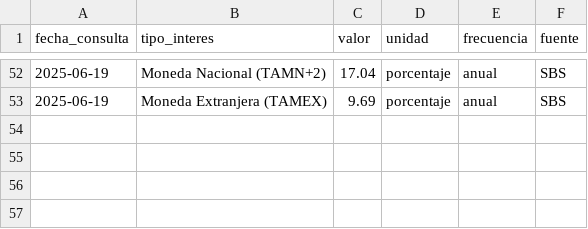
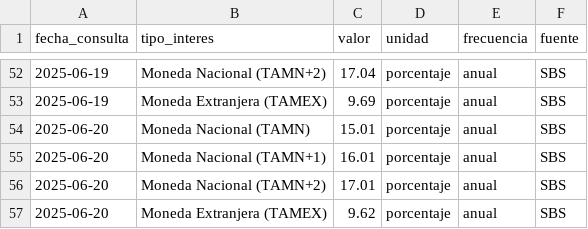
Before and after one commit to kaquinoy/TAMN, a CSV file: historial/tasas.csv, drawn as a sheet; only a part is shown, gaps mark what is left out; the diff names each change by its address in the sheet, - before the commit and + after, or states it on an @@ line.

```diff
--- a/historial/tasas.csv
+++ b/historial/tasas.csv
+row 54: 2025-06-20 | Moneda Nacional (TAMN) | 15.01 | porcentaje | anual | SBS
+row 55: 2025-06-20 | Moneda Nacional (TAMN+1) | 16.01 | porcentaje | anual | SBS
+row 56: 2025-06-20 | Moneda Nacional (TAMN+2) | 17.01 | porcentaje | anual | SBS
+row 57: 2025-06-20 | Moneda Extranjera (TAMEX) | 9.62 | porcentaje | anual | SBS
```
Also changed, not shown: 1 other file.
